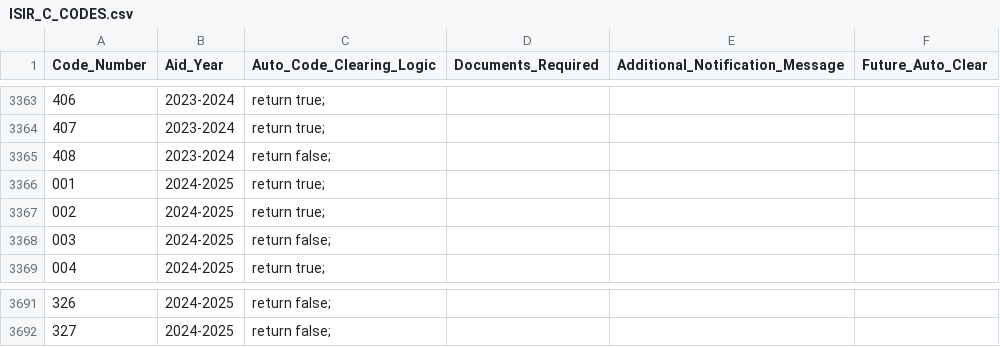
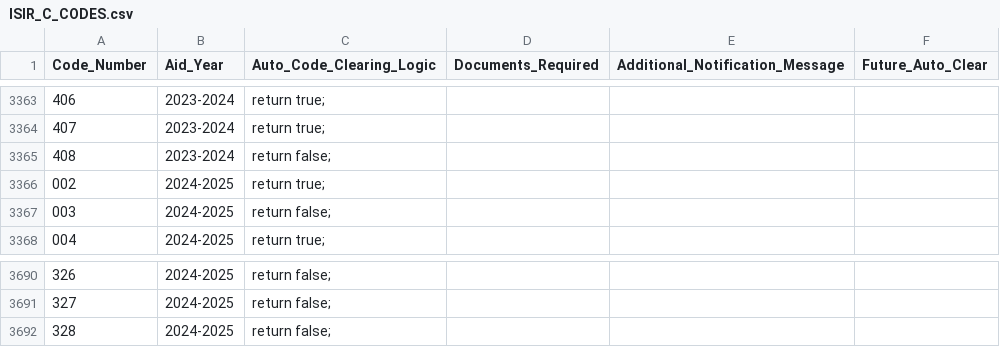
Before and after one commit to anishs17/24b.1, a CSV file: ISIR_C_CODES.csv, drawn as a sheet; only a part is shown, gaps mark what is left out; removed rows and columns are numbered as before the commit, all else as after; the diff names each change by its address in the sheet, - before the commit and + after, or states it on an @@ line.

```diff
--- a/ISIR_C_CODES.csv
+++ b/ISIR_C_CODES.csv
-row 3366: 001 | 2024-2025 | return true;
+row 3692: 328 | 2024-2025 | return false;
```
Also changed, not shown: ISIR_C_CODES_TO_FIELDS.csv, ISIR_DISCREP.csv.
